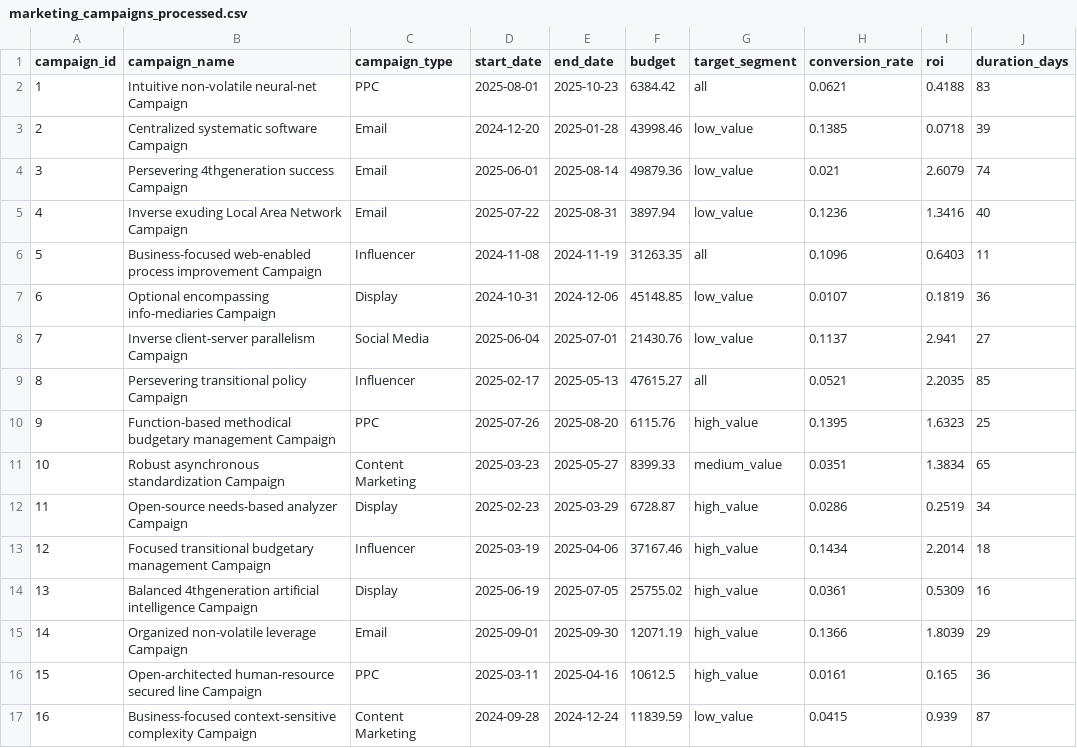
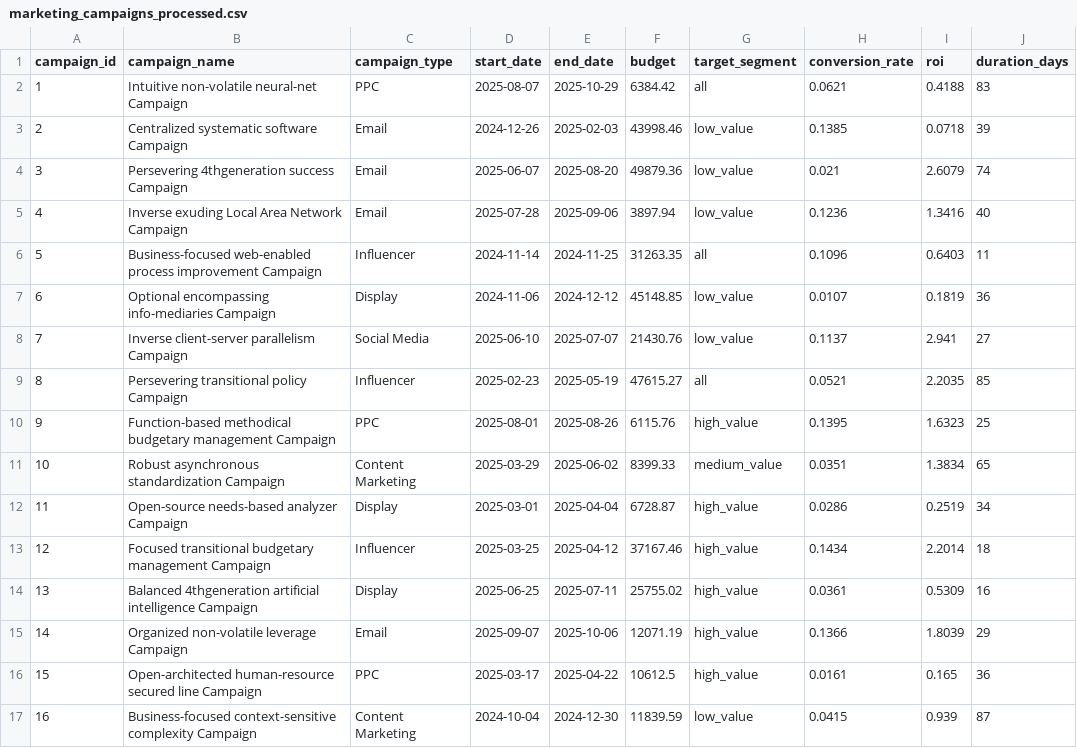
Before and after one commit to Nandni8244/retail-scope-analytics, a CSV file: data/processed/marketing_campaigns_processed.csv, drawn as a sheet; only a part is shown; the diff covers the shown part only.

```diff
--- a/data/processed/marketing_campaigns_processed.csv
+++ b/data/processed/marketing_campaigns_processed.csv
@@ -1,17 +1,17 @@
 campaign_id,campaign_name,campaign_type,start_date,end_date,budget,target_segment,conversion_rate,roi,duration_days
-1,Intuitive non-volatile neural-net Campaign,PPC,2025-08-01,2025-10-23,6384.42,all,0.0621,0.4188,83
-2,Centralized systematic software Campaign,Email,2024-12-20,2025-01-28,43998.46,low_value,0.1385,0.0718,39
-3,Persevering 4thgeneration success Campaign,Email,2025-06-01,2025-08-14,49879.36,low_value,0.021,2.6079,74
-4,Inverse exuding Local Area Network Campaign,Email,2025-07-22,2025-08-31,3897.94,low_value,0.1236,1.3416,40
-5,Business-focused web-enabled process improvement Campaign,Influencer,2024-11-08,2024-11-19,31263.35,all,0.1096,0.6403,11
-6,Optional encompassing info-mediaries Campaign,Display,2024-10-31,2024-12-06,45148.85,low_value,0.0107,0.1819,36
-7,Inverse client-server parallelism Campaign,Social Media,2025-06-04,2025-07-01,21430.76,low_value,0.1137,2.941,27
-8,Persevering transitional policy Campaign,Influencer,2025-02-17,2025-05-13,47615.27,all,0.0521,2.2035,85
-9,Function-based methodical budgetary management Campaign,PPC,2025-07-26,2025-08-20,6115.76,high_value,0.1395,1.6323,25
-10,Robust asynchronous standardization Campaign,Content Marketing,2025-03-23,2025-05-27,8399.33,medium_value,0.0351,1.3834,65
-11,Open-source needs-based analyzer Campaign,Display,2025-02-23,2025-03-29,6728.87,high_value,0.0286,0.2519,34
-12,Focused transitional budgetary management Campaign,Influencer,2025-03-19,2025-04-06,37167.46,high_value,0.1434,2.2014,18
-13,Balanced 4thgeneration artificial intelligence Campaign,Display,2025-06-19,2025-07-05,25755.02,high_value,0.0361,0.5309,16
-14,Organized non-volatile leverage Campaign,Email,2025-09-01,2025-09-30,12071.19,high_value,0.1366,1.8039,29
-15,Open-architected human-resource secured line Campaign,PPC,2025-03-11,2025-04-16,10612.5,high_value,0.0161,0.165,36
-16,Business-focused context-sensitive complexity Campaign,Content Marketing,2024-09-28,2024-12-24,11839.59,low_value,0.0415,0.939,87
+1,Intuitive non-volatile neural-net Campaign,PPC,2025-08-07,2025-10-29,6384.42,all,0.0621,0.4188,83
+2,Centralized systematic software Campaign,Email,2024-12-26,2025-02-03,43998.46,low_value,0.1385,0.0718,39
+3,Persevering 4thgeneration success Campaign,Email,2025-06-07,2025-08-20,49879.36,low_value,0.021,2.6079,74
+4,Inverse exuding Local Area Network Campaign,Email,2025-07-28,2025-09-06,3897.94,low_value,0.1236,1.3416,40
+5,Business-focused web-enabled process improvement Campaign,Influencer,2024-11-14,2024-11-25,31263.35,all,0.1096,0.6403,11
+6,Optional encompassing info-mediaries Campaign,Display,2024-11-06,2024-12-12,45148.85,low_value,0.0107,0.1819,36
+7,Inverse client-server parallelism Campaign,Social Media,2025-06-10,2025-07-07,21430.76,low_value,0.1137,2.941,27
+8,Persevering transitional policy Campaign,Influencer,2025-02-23,2025-05-19,47615.27,all,0.0521,2.2035,85
+9,Function-based methodical budgetary management Campaign,PPC,2025-08-01,2025-08-26,6115.76,high_value,0.1395,1.6323,25
+10,Robust asynchronous standardization Campaign,Content Marketing,2025-03-29,2025-06-02,8399.33,medium_value,0.0351,1.3834,65
+11,Open-source needs-based analyzer Campaign,Display,2025-03-01,2025-04-04,6728.87,high_value,0.0286,0.2519,34
+12,Focused transitional budgetary management Campaign,Influencer,2025-03-25,2025-04-12,37167.46,high_value,0.1434,2.2014,18
+13,Balanced 4thgeneration artificial intelligence Campaign,Display,2025-06-25,2025-07-11,25755.02,high_value,0.0361,0.5309,16
+14,Organized non-volatile leverage Campaign,Email,2025-09-07,2025-10-06,12071.19,high_value,0.1366,1.8039,29
+15,Open-architected human-resource secured line Campaign,PPC,2025-03-17,2025-04-22,10612.5,high_value,0.0161,0.165,36
+16,Business-focused context-sensitive complexity Campaign,Content Marketing,2024-10-04,2024-12-30,11839.59,low_value,0.0415,0.939,87
```
Also changed, not shown: 68 edited cells elsewhere in this file, data/processed/customers_processed.csv, data/processed/orders_processed.csv, 8 other files.
